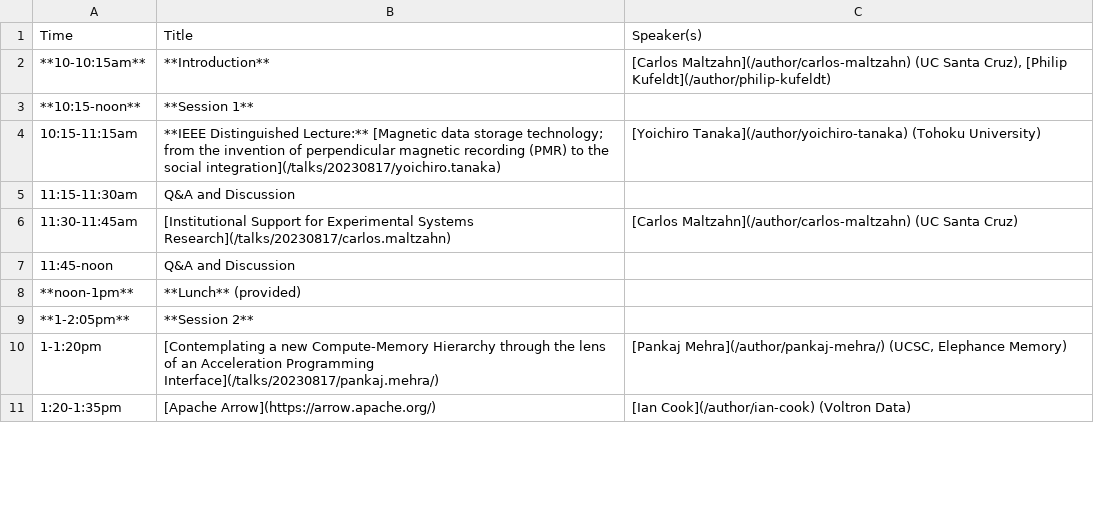
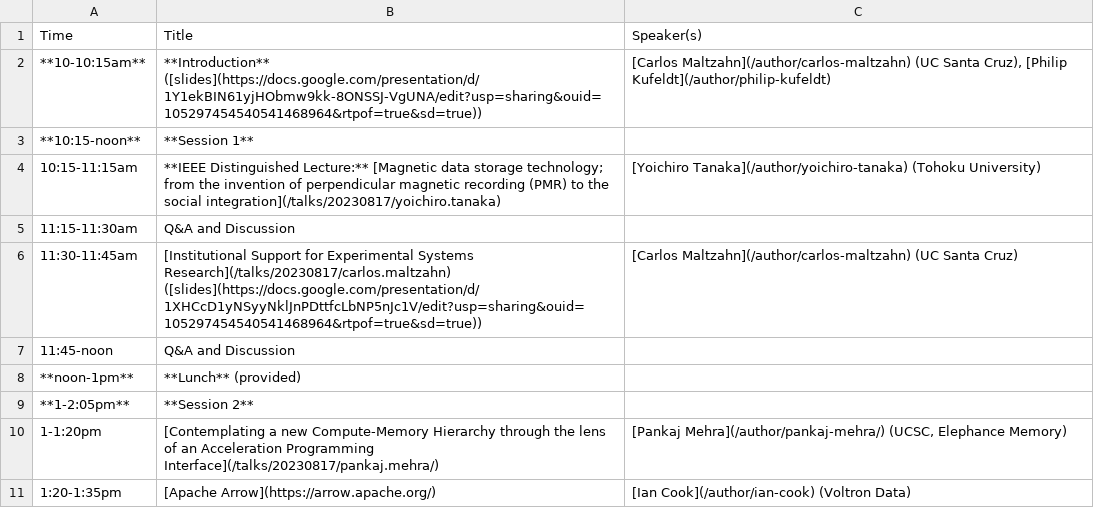
Before and after one commit to skyhookdm/skyhookdm.github.io, a CSV file: content/post/20230718-aug17/agenda.csv, drawn as a sheet; only a part is shown.

Commit message:
add intro and inst supp slides (#31)

```diff
--- a/content/post/20230718-aug17/agenda.csv
+++ b/content/post/20230718-aug17/agenda.csv
@@ -1,3 +1,3 @@
 Time,Title,Speaker(s)
-**10-10:15am**,**Introduction**,"[Carlos Maltzahn](/author/carlos-maltzahn) (UC Santa Cruz), [Philip Kufeldt](/author/philip-kufeldt)"
+**10-10:15am**,**Introduction** ([slides](https://docs.google.com/presentation/d/1Y1ekBIN61yjHObmw9kk-8ONSSJ-VgUNA/edit?usp=sharing&ouid=105297454540541468964&rtpof=true&sd=true)),"[Carlos Maltzahn](/author/carlos-maltzahn) (UC Santa Cruz), [Philip Kufeldt](/author/philip-kufeldt)"
 **10:15-noon**,**Session 1**,
@@ -5,3 +5,3 @@ Time,Title,Speaker(s)
 11:15-11:30am,Q&A and Discussion,
-11:30-11:45am,[Institutional Support for Experimental Systems Research](/talks/20230817/carlos.maltzahn),[Carlos Maltzahn](/author/carlos-maltzahn) (UC Santa Cruz)
+11:30-11:45am,[Institutional Support for Experimental Systems Research](/talks/20230817/carlos.maltzahn) ([slides](https://docs.google.com/presentation/d/1XHCcD1yNSyyNklJnPDttfcLbNP5nJc1V/edit?usp=sharing&ouid=105297454540541468964&rtpof=true&sd=true)),[Carlos Maltzahn](/author/carlos-maltzahn) (UC Santa Cruz)
 11:45-noon,Q&A and Discussion,
```
